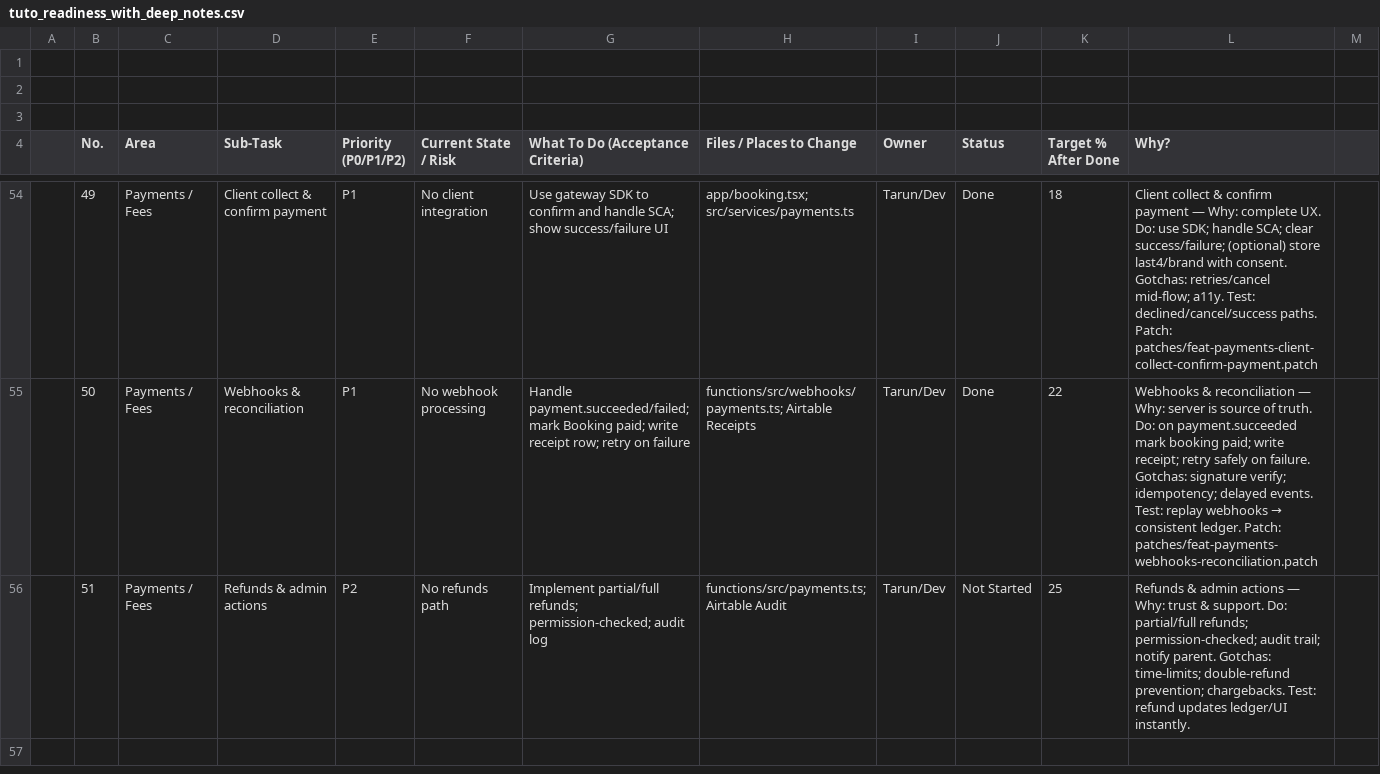
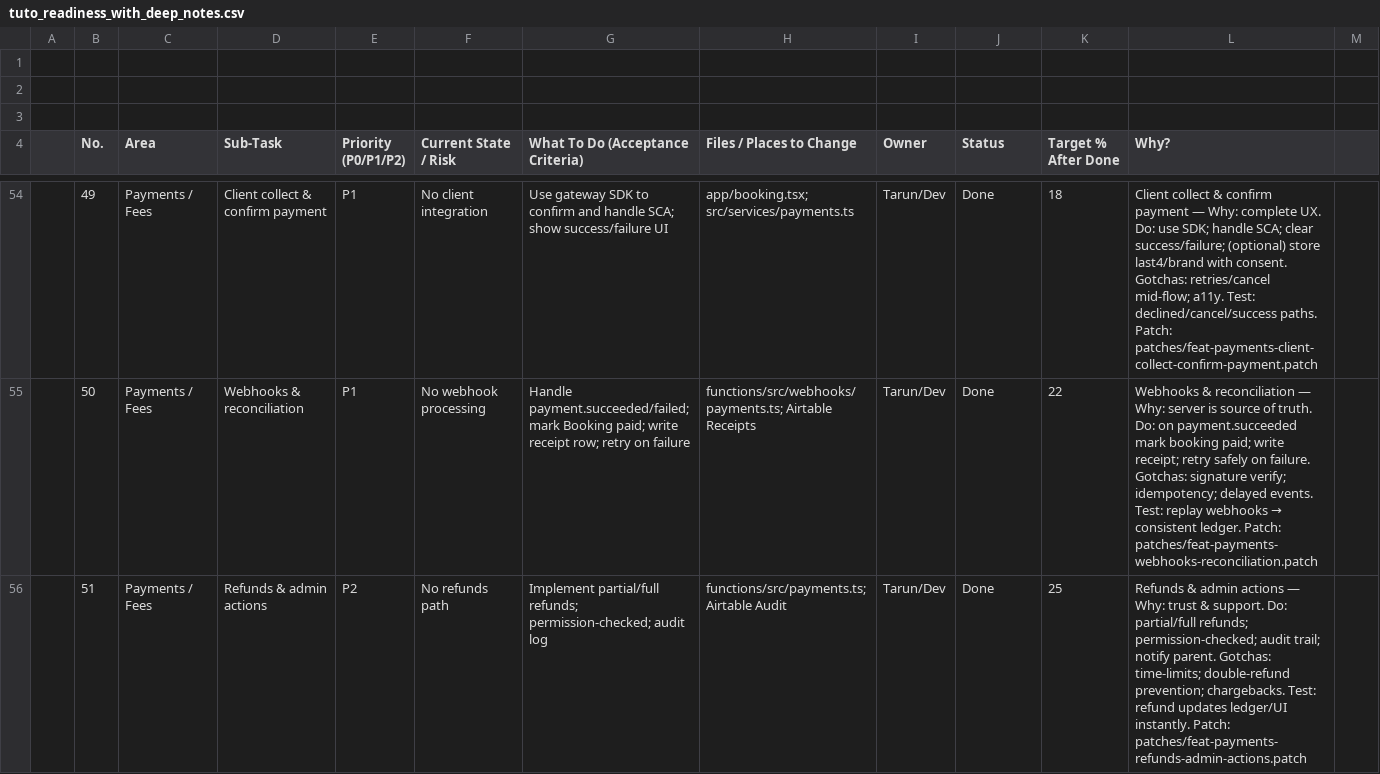
Before and after one commit to tageja/tuto1, a CSV file: docs/tuto_readiness_with_deep_notes.csv, drawn as a sheet; only a part is shown, gaps mark what is left out.

```diff
--- a/docs/tuto_readiness_with_deep_notes.csv
+++ b/docs/tuto_readiness_with_deep_notes.csv
@@ -55,2 +55,2 @@
 ,50,Payments / Fees,Webhooks & reconciliation,P1,No webhook processing,Handle payment.succeeded/failed; mark Booking paid; write receipt row; retry on failure,functions/src/webhooks/payments.ts; Airtable Receipts,Tarun/Dev,Done,22,Webhooks & reconciliation — Why: server is source of truth. Do: on payment.succeeded mark booking paid; write receipt; retry safely on failure. Gotchas: signature verify; idempotency; delayed events. Test: replay webhooks → consistent ledger. Patch: patches/feat-payments-webhooks-reconciliation.patch
-,51,Payments / Fees,Refunds & admin actions,P2,No refunds path,Implement partial/full refunds; permission-checked; audit log,functions/src/payments.ts; Airtable Audit,Tarun/Dev,Not Started,25,Refunds & admin actions — Why: trust & support. Do: partial/full refunds; permission-checked; audit trail; notify parent. Gotchas: time-limits; double-refund prevention; chargebacks. Test: refund updates ledger/UI instantly.
+,51,Payments / Fees,Refunds & admin actions,P2,No refunds path,Implement partial/full refunds; permission-checked; audit log,functions/src/payments.ts; Airtable Audit,Tarun/Dev,Done,25,Refunds & admin actions — Why: trust & support. Do: partial/full refunds; permission-checked; audit trail; notify parent. Gotchas: time-limits; double-refund prevention; chargebacks. Test: refund updates ledger/UI instantly. Patch: patches/feat-payments-refunds-admin-actions.patch
```
Also changed, not shown: 7 other files.
